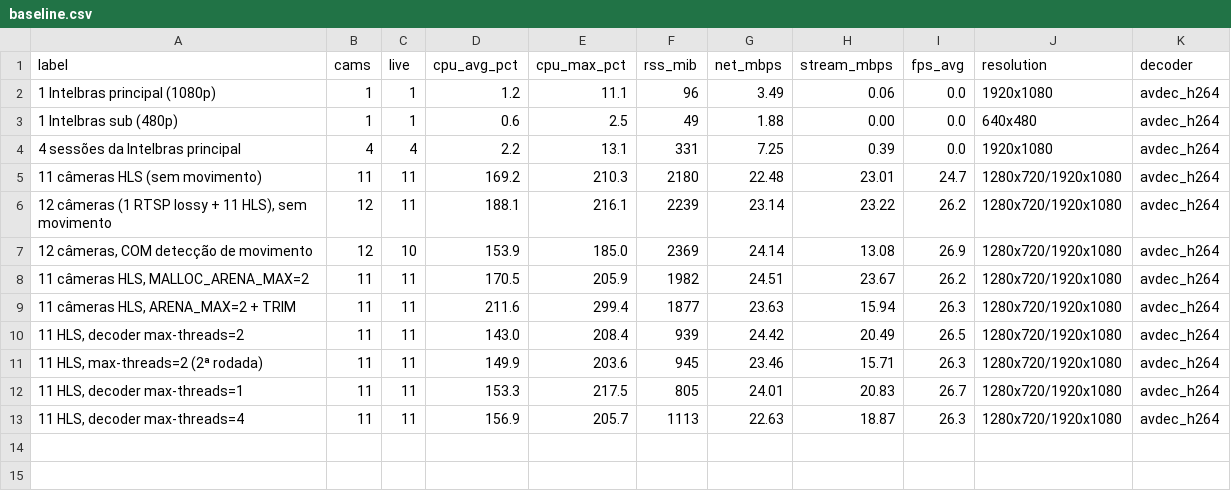
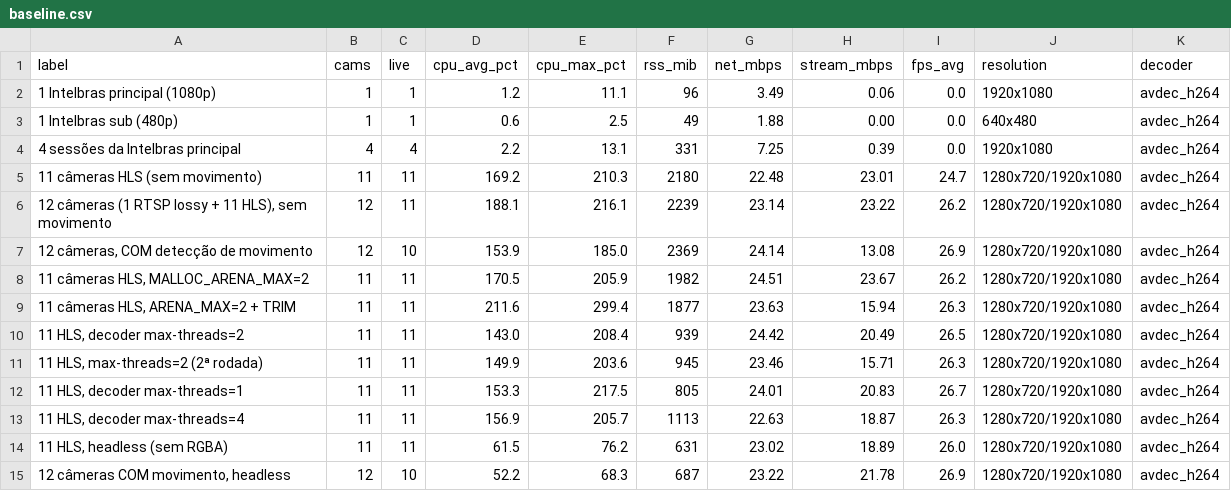
Before and after one commit to cesarfilho/rust-rtsp-viewer, a CSV file: docs/baseline.csv, drawn as a sheet.

```diff
--- a/docs/baseline.csv
+++ b/docs/baseline.csv
@@ -13 +13,3 @@ label,cams,live,cpu_avg_pct,cpu_max_pct,rss_mib,net_mbps,stream_mbps,fps_avg,res
 "11 HLS, decoder max-threads=4",11,11,156.9,205.7,1113,22.63,18.87,26.3,1280x720/1920x1080,avdec_h264
+"11 HLS, headless (sem RGBA)",11,11,61.5,76.2,631,23.02,18.89,26.0,1280x720/1920x1080,avdec_h264
+"12 câmeras COM movimento, headless",12,10,52.2,68.3,687,23.22,21.78,26.9,1280x720/1920x1080,avdec_h264
```
Also changed, not shown: 7 other files.
